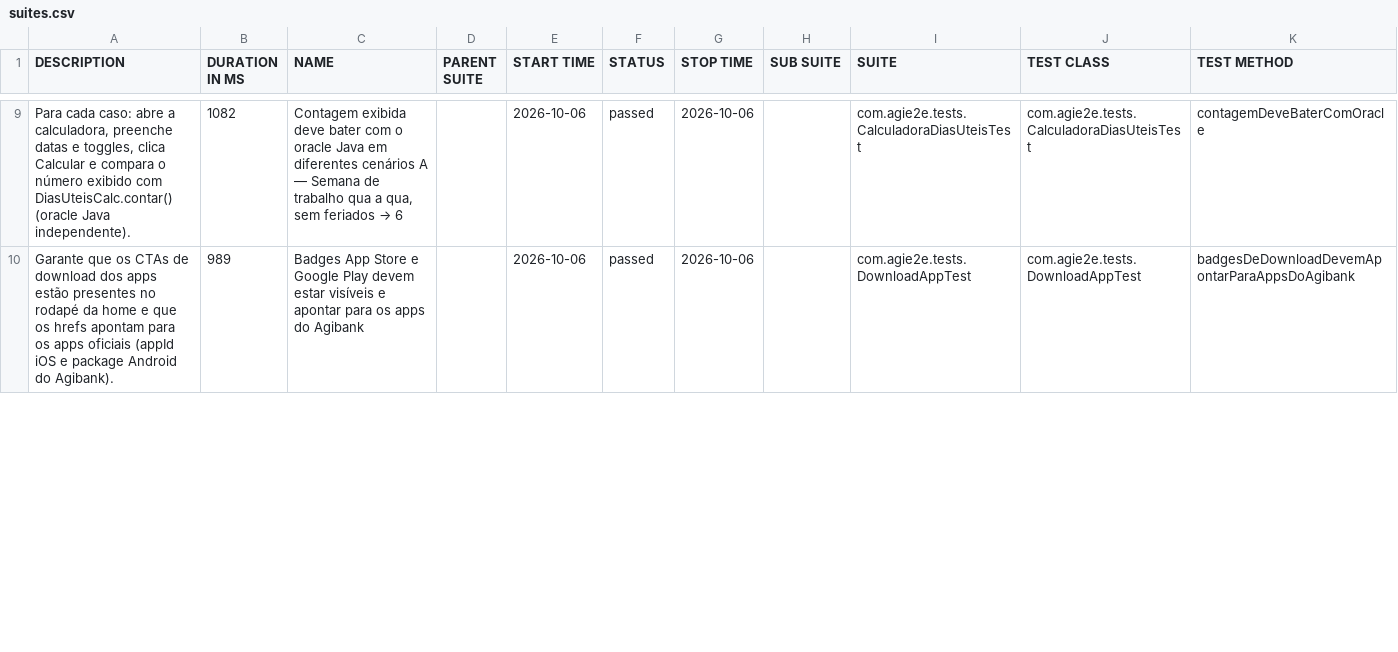
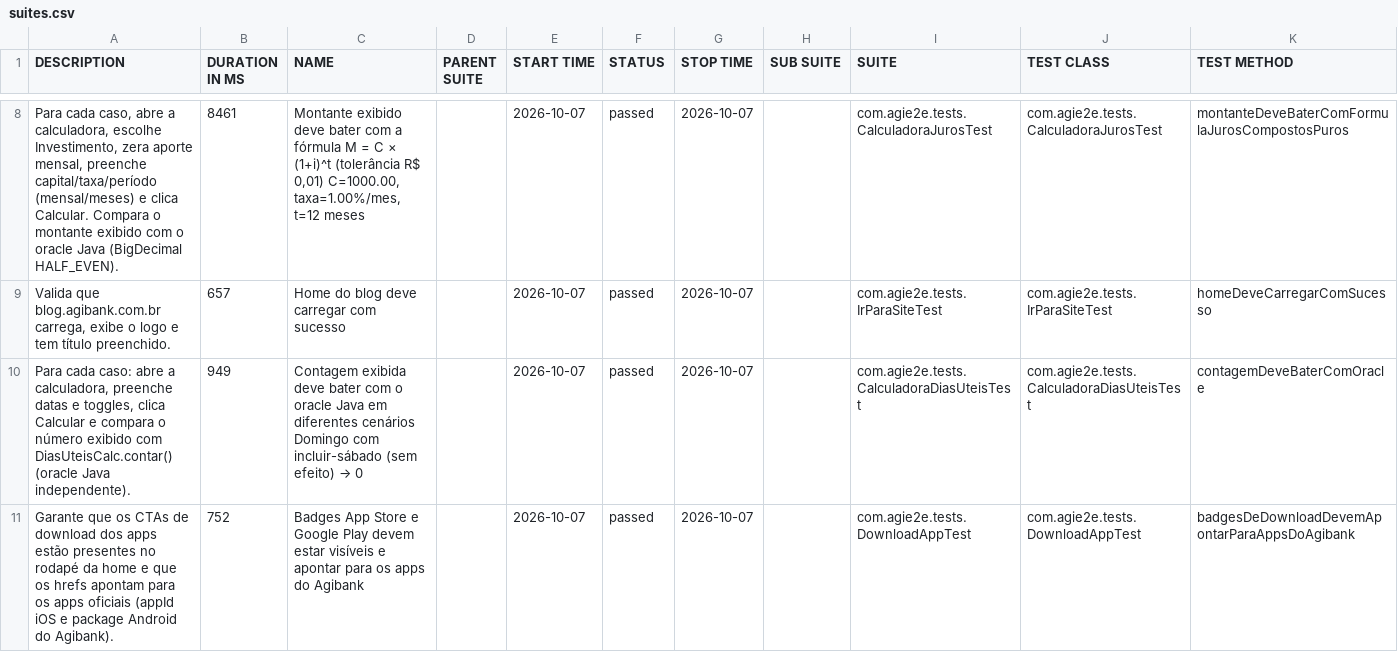
Before and after one commit to silasmarques/agi-e2e, a CSV file: data/suites.csv, drawn as a sheet; only a part is shown, gaps mark what is left out; the diff covers the shown part only.

```diff
--- a/data/suites.csv
+++ b/data/suites.csv
@@ -9,2 +8,4 @@
-"Para cada caso: abre a calculadora, preenche datas e toggles, clica Calcular e compara o número exibido com DiasUteisCalc.contar() (oracle Java independente).","1082","Contagem exibida deve bater com o oracle Java em diferentes cenários A — Semana de trabalho qua a qua, sem feriados → 6","","2026-10-06","passed","2026-10-06","","com.agie2e.tests.CalculadoraDiasUteisTest","com.agie2e.tests.CalculadoraDiasUteisTest","contagemDeveBaterComOracle"
-"Garante que os CTAs de download dos apps estão presentes no rodapé da home e que os hrefs apontam para os apps oficiais (appId iOS e package Android do Agibank).","989","Badges App Store e Google Play devem estar visíveis e apontar para os apps do Agibank","","2026-10-06","passed","2026-10-06","","com.agie2e.tests.DownloadAppTest","com.agie2e.tests.DownloadAppTest","badgesDeDownloadDevemApontarParaAppsDoAgibank"
+"Para cada caso, abre a calculadora, escolhe Investimento, zera aporte mensal, preenche capital/taxa/período (mensal/meses) e clica Calcular. Compara o montante exibido com o oracle Java (BigDecimal HALF_EVEN).","8461","Montante exibido deve bater com a fórmula M = C × (1+i)^t (tolerância R$ 0,01) C=1000.00, taxa=1.00%/mes, t=12 meses","","2026-10-07","passed","2026-10-07","","com.agie2e.tests.CalculadoraJurosTest","com.agie2e.tests.CalculadoraJurosTest","montanteDeveBaterComFormulaJurosCompostosPuros"
+"Valida que blog.agibank.com.br carrega, exibe o logo e tem título preenchido.","657","Home do blog deve carregar com sucesso","","2026-10-07","passed","2026-10-07","","com.agie2e.tests.IrParaSiteTest","com.agie2e.tests.IrParaSiteTest","homeDeveCarregarComSucesso"
+"Para cada caso: abre a calculadora, preenche datas e toggles, clica Calcular e compara o número exibido com DiasUteisCalc.contar() (oracle Java independente).","949","Contagem exibida deve bater com o oracle Java em diferentes cenários Domingo com incluir-sábado (sem efeito) → 0","","2026-10-07","passed","2026-10-07","","com.agie2e.tests.CalculadoraDiasUteisTest","com.agie2e.tests.CalculadoraDiasUteisTest","contagemDeveBaterComOracle"
+"Garante que os CTAs de download dos apps estão presentes no rodapé da home e que os hrefs apontam para os apps oficiais (appId iOS e package Android do Agibank).","752","Badges App Store e Google Play devem estar visíveis e apontar para os apps do Agibank","","2026-10-07","passed","2026-10-07","","com.agie2e.tests.DownloadAppTest","com.agie2e.tests.DownloadAppTest","badgesDeDownloadDevemApontarParaAppsDoAgibank"
```
Also changed, not shown: 3 added rows, 5 removed rows and 39 edited cells elsewhere in this file, data/behaviors.csv, 48 other files.
